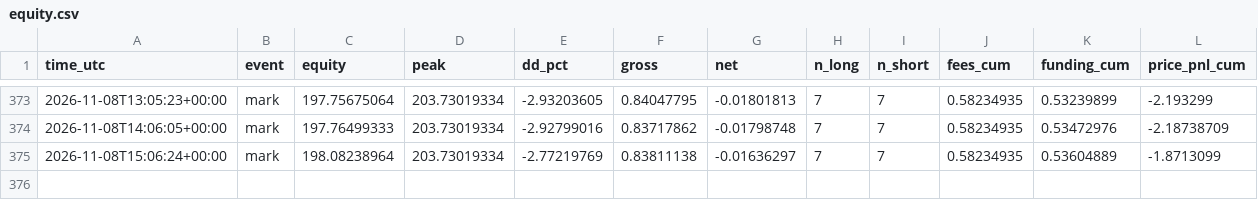
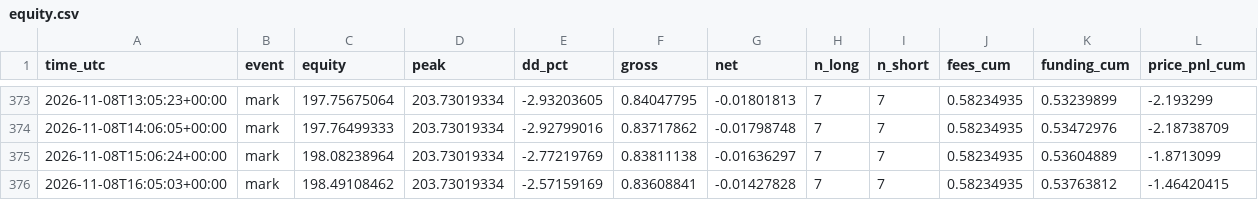
Before and after one commit to daijobudesu69/Crypto-FCL, a CSV file: state/equity.csv, drawn as a sheet; only a part is shown, gaps mark what is left out.

```diff
--- a/state/equity.csv
+++ b/state/equity.csv
@@ -375 +375,2 @@ time_utc,event,equity,peak,dd_pct,gross,net,n_long,n_short,fees_cum,funding_cum,
 2026-11-08T15:06:24+00:00,mark,198.08238964,203.73019334,-2.77219769,0.83811138,-0.01636297,7,7,0.58234935,0.53604889,-1.8713099
+2026-11-08T16:05:03+00:00,mark,198.49108462,203.73019334,-2.57159169,0.83608841,-0.01427828,7,7,0.58234935,0.53763812,-1.46420415
```
Also changed, not shown: 3 other files.
